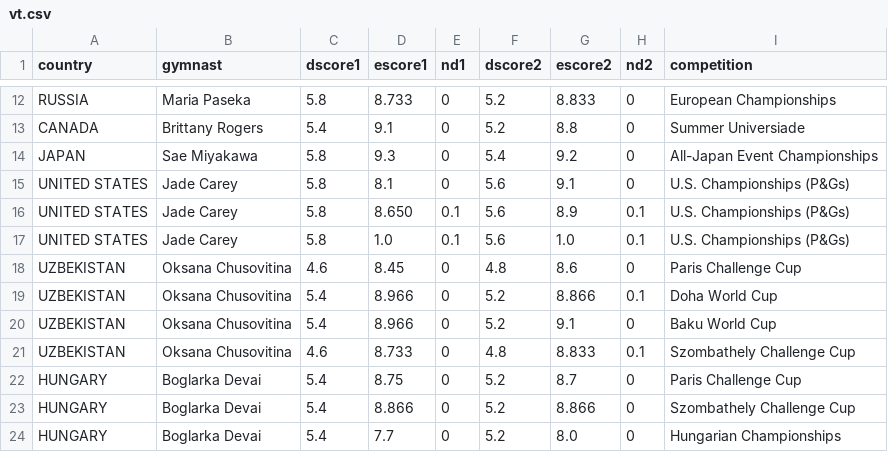
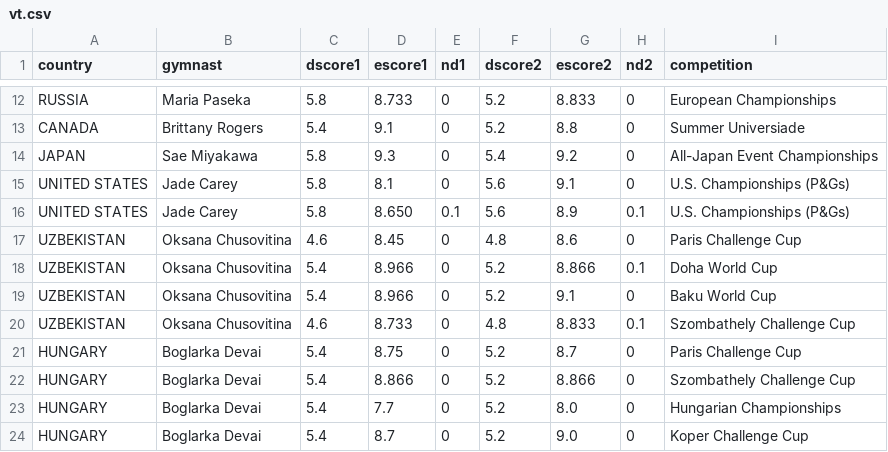
Before and after one commit to elbertwang3/2017gymworlds, a CSV file: data/vt.csv, drawn as a sheet; only a part is shown, gaps mark what is left out; the shorter side is filled out with more unchanged rows; the diff names each change by its address in the sheet, - before the commit and + after, or states it on an @@ line.

```diff
--- a/data/vt.csv
+++ b/data/vt.csv
-row 17: UNITED STATES | Jade Carey | 5.8 | 1.0 | 0.1 | 5.6 | 1.0 | 0.1 | U.S. Championships (P&Gs)
```
Also changed, not shown: data/bb.csv, data/fx.csv, 6 other files.
